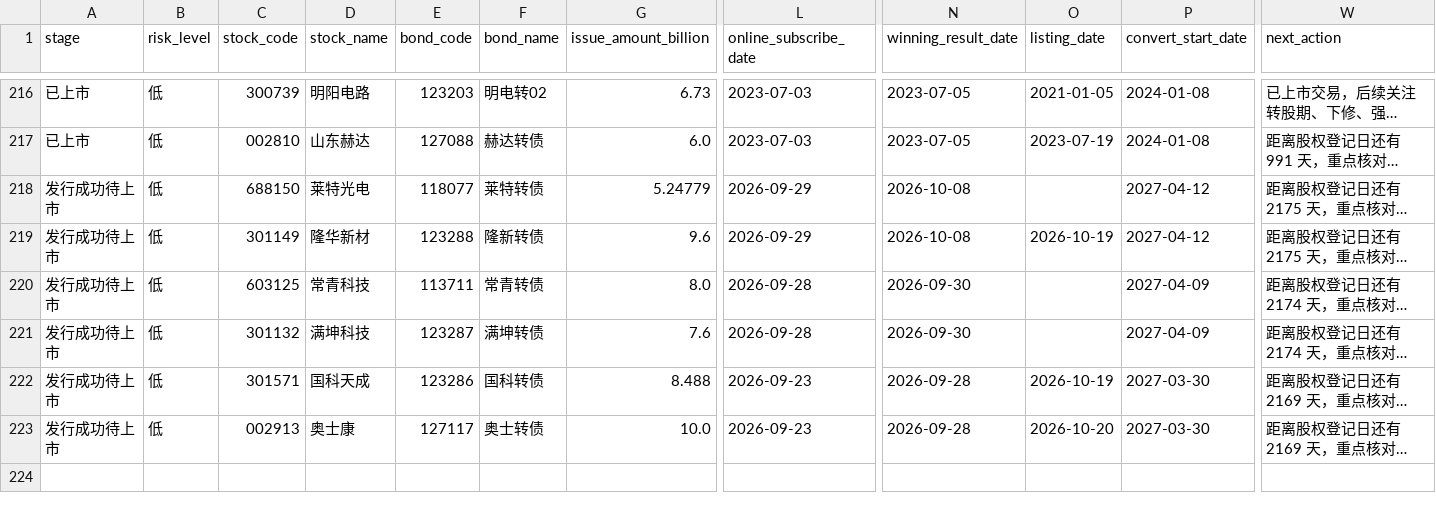
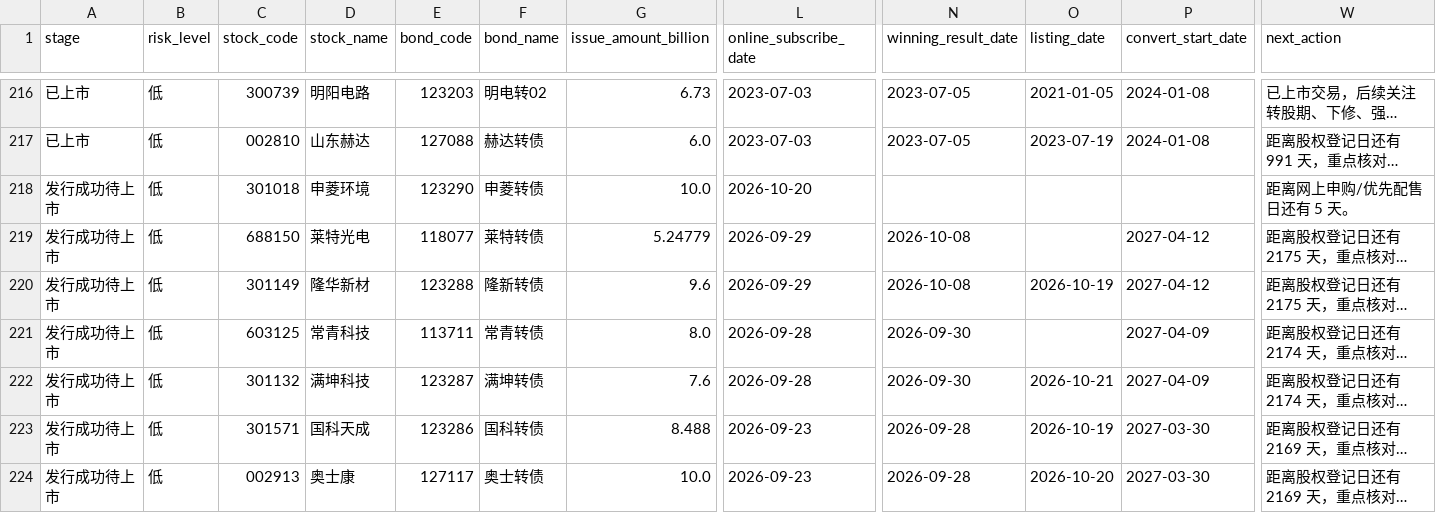
Before and after one commit to Flying-Cabbage/kzzsg, a CSV file: docs/data/convertibles.csv, drawn as a sheet; only a part is shown, gaps mark what is left out; long unchanged cells end in …; addresses are those after the commit; rows hold the shown columns only; the diff names each change by its address in the sheet, - before the commit and + after, or states it on an @@ line.

```diff
--- a/docs/data/convertibles.csv
+++ b/docs/data/convertibles.csv
+row 218: 发行成功待上市 | 低 | 301018 | 申菱环境 | 123290 | 申菱转债 | 10.0 | 2026-10-20 |  |  |  | 距离网上申购/优先配售日还有 5 天。
-O222 (listing_date): (empty)
+O222 (listing_date): 2026-10-21
```
Also changed, not shown: 3 other files.
